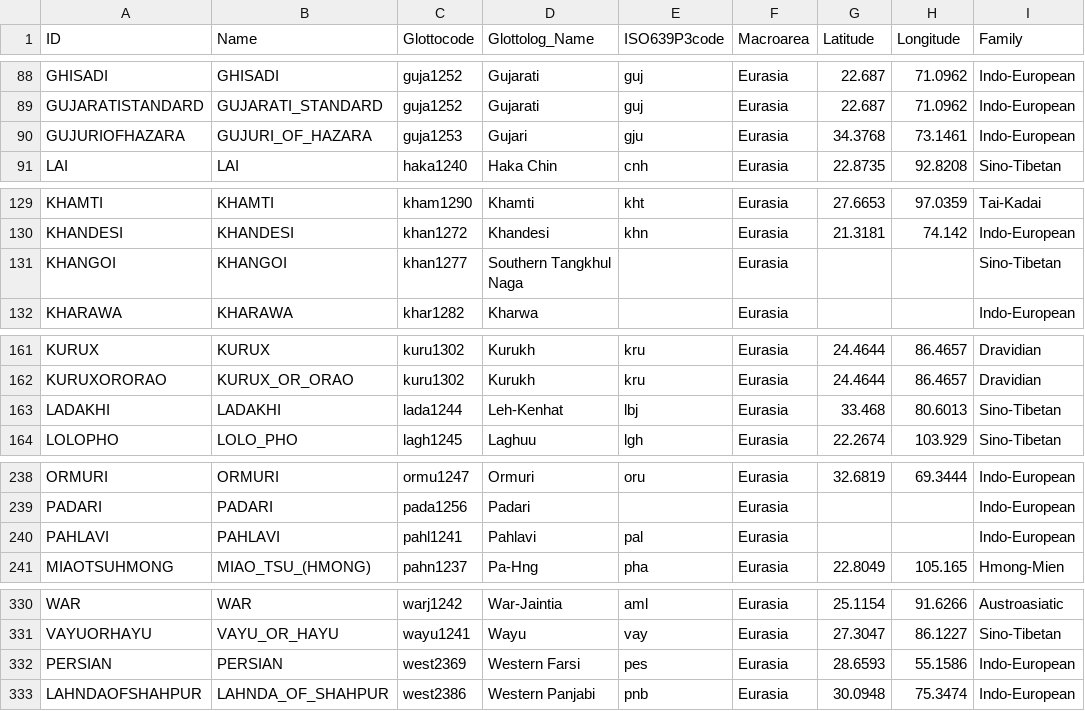
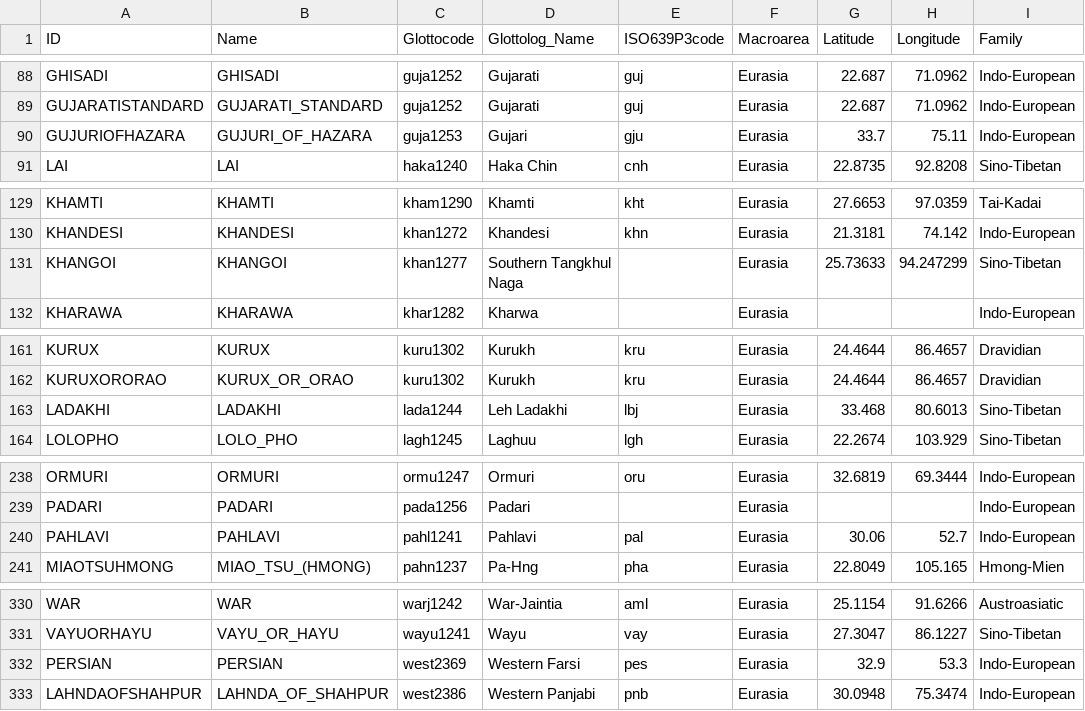
Before and after one commit to lexibank/lsi, a CSV file: cldf/languages.csv, drawn as a sheet; only a part is shown, gaps mark what is left out; the diff covers the shown part only; the diff names each change by its address in the sheet, - before the commit and + after, or states it on an @@ line.

```diff
--- a/cldf/languages.csv
+++ b/cldf/languages.csv
-G90 (Latitude): 34.3768
+G90 (Latitude): 33.7
-H90 (Longitude): 73.1461
+H90 (Longitude): 75.11
-G131 (Latitude): (empty)
+G131 (Latitude): 25.73633
-H131 (Longitude): (empty)
+H131 (Longitude): 94.247299
-D163 (Glottolog_Name): Leh-Kenhat
+D163 (Glottolog_Name): Leh Ladakhi
-G240 (Latitude): (empty)
+G240 (Latitude): 30.06
-H240 (Longitude): (empty)
+H240 (Longitude): 52.7
-G332 (Latitude): 28.6593
+G332 (Latitude): 32.9
-H332 (Longitude): 55.1586
+H332 (Longitude): 53.3
```
Also changed, not shown: 20 edited cells elsewhere in this file, etc/orthography.tsv, 7 other files.
